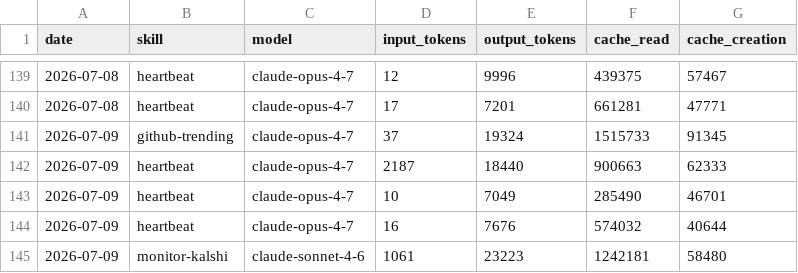
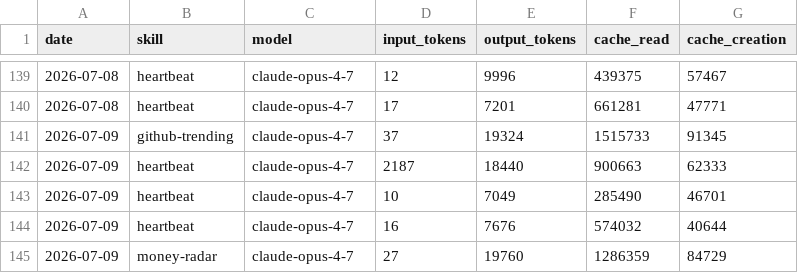
Before and after one commit to Da6hkin/aeon, a CSV file: memory/token-usage.csv, drawn as a sheet; only a part is shown, gaps mark what is left out; removed rows and columns are numbered as before the commit, all else as after; the diff names each change by its address in the sheet, - before the commit and + after, or states it on an @@ line.

Commit message:
chore(money-radar): auto-commit 2026-07-09

```diff
--- a/memory/token-usage.csv
+++ b/memory/token-usage.csv
-row 145: 2026-07-09 | monitor-kalshi | claude-sonnet-4-6 | 1061 | 23223 | 1242181 | 58480
+row 145: 2026-07-09 | money-radar | claude-opus-4-7 | 27 | 19760 | 1286359 | 84729
```
Also changed, not shown: 4 other files.
